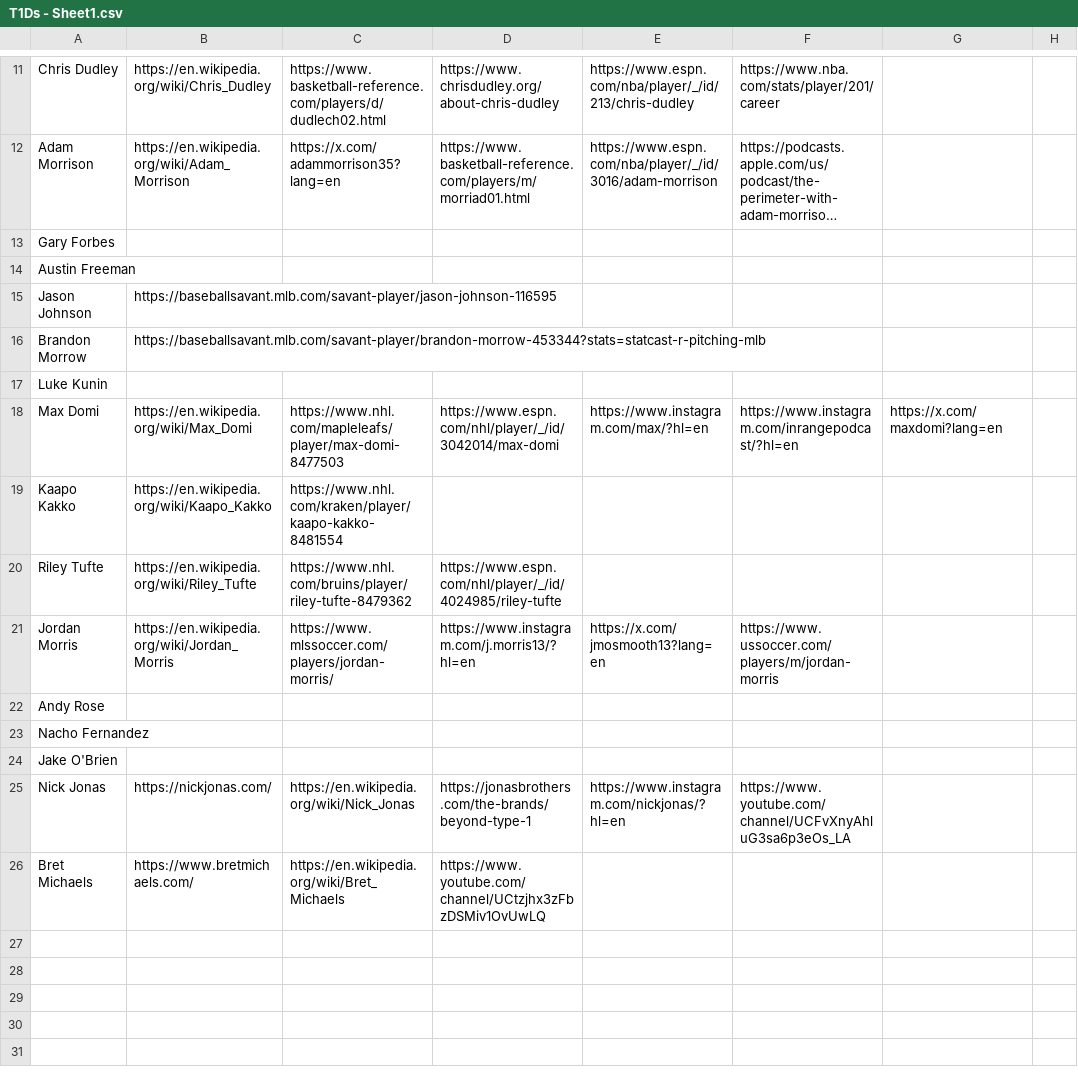
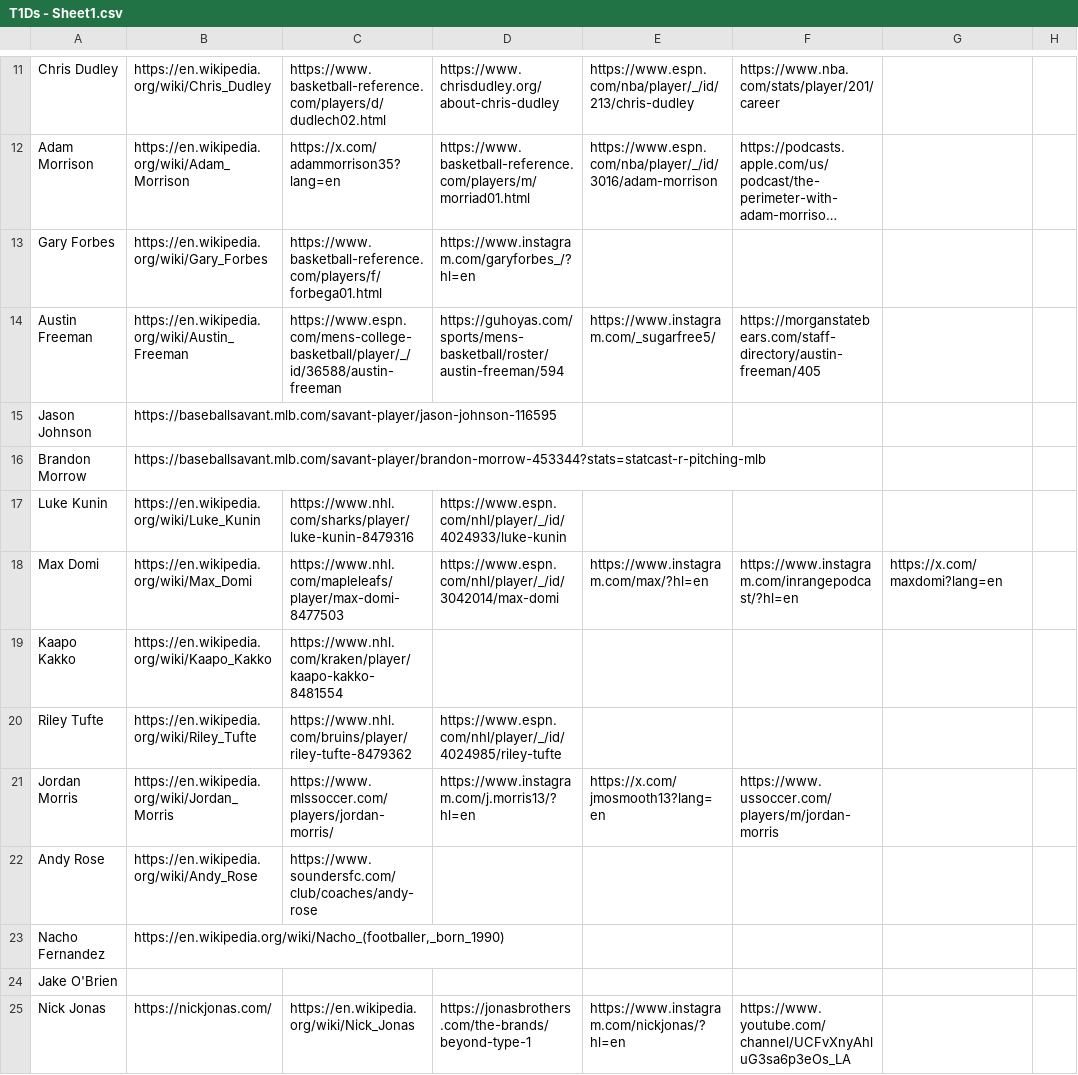
Before and after one commit to jtb21091/DiabeticAthletes, a CSV file: T1Ds - Sheet1.csv, drawn as a sheet; only a part is shown, gaps mark what is left out; the shorter side is filled out with more unchanged rows; long unchanged cells end in …; the diff names each change by its address in the sheet, - before the commit and + after, or states it on an @@ line.

```diff
--- a/T1Ds - Sheet1.csv
+++ b/T1Ds - Sheet1.csv
-B13: (empty)
+B13: https://en.wikipedia.org/wiki/Gary_Forbes
-C13: (empty)
+C13: https://www.basketball-reference.com/players/f/forbega01.html
-D13: (empty)
+D13: https://www.instagram.com/garyforbes_/?hl=en
-B14: (empty)
+B14: https://en.wikipedia.org/wiki/Austin_Freeman
-C14: (empty)
+C14: https://www.espn.com/mens-college-basketball/player/_/id/36588/austin-freeman
-D14: (empty)
+D14: https://guhoyas.com/sports/mens-basketball/roster/austin-freeman/594
-E14: (empty)
+E14: https://www.instagram.com/_sugarfree5/
-F14: (empty)
+F14: https://morganstatebears.com/staff-directory/austin-freeman/405
-B17: (empty)
+B17: https://en.wikipedia.org/wiki/Luke_Kunin
-C17: (empty)
+C17: https://www.nhl.com/sharks/player/luke-kunin-8479316
-D17: (empty)
+D17: https://www.espn.com/nhl/player/_/id/4024933/luke-kunin
-B22: (empty)
+B22: https://en.wikipedia.org/wiki/Andy_Rose
-C22: (empty)
+C22: https://www.soundersfc.com/club/coaches/andy-rose
-B23: (empty)
+B23: https://en.wikipedia.org/wiki/Nacho_(footballer,_born_1990)
```
Also changed, not shown: 1 other file.
